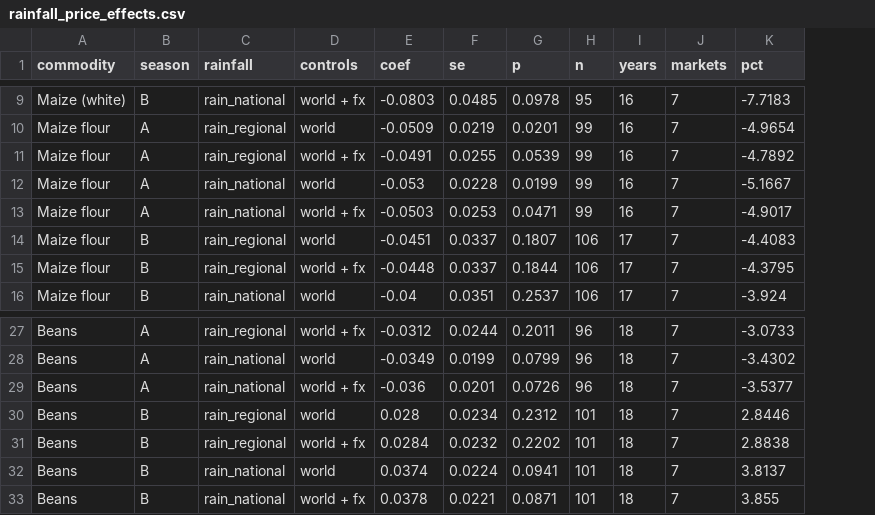
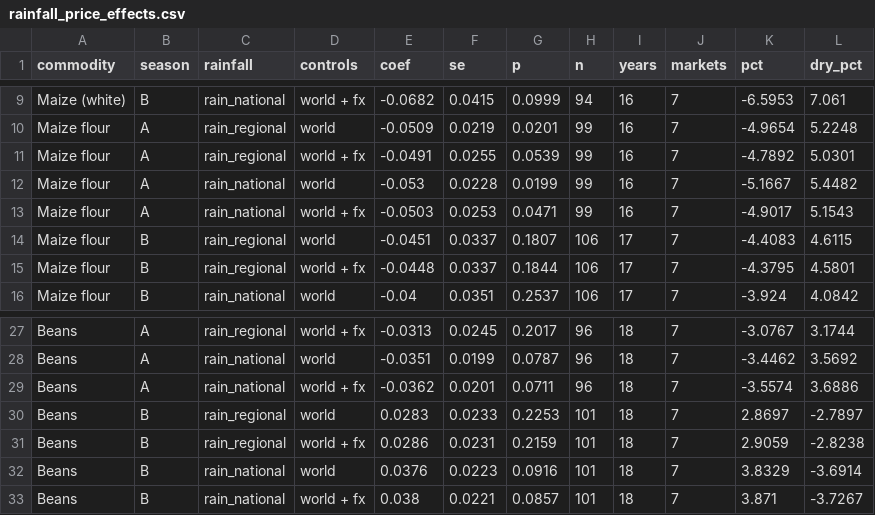
Before and after one commit to TayeRuta/uganda-food-prices, a CSV file: data/processed/rainfall_price_effects.csv, drawn as a sheet; only a part is shown, gaps mark what is left out; the diff covers the shown part only; the diff names each change by its address in the sheet, - before the commit and + after, or states it on an @@ line.

```diff
--- a/data/processed/rainfall_price_effects.csv
+++ b/data/processed/rainfall_price_effects.csv
+column L (dry_pct), rows 9-16: 7.061 | 5.2248 | 5.0301 | 5.4482 | 5.1543 | 4.6115 | 4.5801 | 4.0842; rows 27-33: 3.1744 | 3.5692 | 3.6886 | -2.7897 | -2.8238 | -3.6914 | -3.7267
-E9 (coef): -0.0803
+E9 (coef): -0.0682
-F9 (se): 0.0485
+F9 (se): 0.0415
-G9 (p): 0.0978
+G9 (p): 0.0999
-H9 (n): 95
+H9 (n): 94
-K9 (pct): -7.7183
+K9 (pct): -6.5953
-E27 (coef): -0.0312
+E27 (coef): -0.0313
-F27 (se): 0.0244
+F27 (se): 0.0245
-G27 (p): 0.2011
+G27 (p): 0.2017
-K27 (pct): -3.0733
+K27 (pct): -3.0767
-E28 (coef): -0.0349
+E28 (coef): -0.0351
-G28 (p): 0.0799
+G28 (p): 0.0787
-K28 (pct): -3.4302
+K28 (pct): -3.4462
-E29 (coef): -0.036
+E29 (coef): -0.0362
-G29 (p): 0.0726
+G29 (p): 0.0711
-K29 (pct): -3.5377
+K29 (pct): -3.5574
-E30 (coef): 0.028
+E30 (coef): 0.0283
-F30 (se): 0.0234
+F30 (se): 0.0233
-G30 (p): 0.2312
+G30 (p): 0.2253
-K30 (pct): 2.8446
+K30 (pct): 2.8697
-E31 (coef): 0.0284
+E31 (coef): 0.0286
-F31 (se): 0.0232
+F31 (se): 0.0231
-G31 (p): 0.2202
+G31 (p): 0.2159
-K31 (pct): 2.8838
+K31 (pct): 2.9059
-E32 (coef): 0.0374
+E32 (coef): 0.0376
-F32 (se): 0.0224
+F32 (se): 0.0223
-G32 (p): 0.0941
+G32 (p): 0.0916
-K32 (pct): 3.8137
+K32 (pct): 3.8329
-E33 (coef): 0.0378
+E33 (coef): 0.038
-G33 (p): 0.0871
+G33 (p): 0.0857
-K33 (pct): 3.855
+K33 (pct): 3.871
```
Also changed, not shown: 63 edited cells elsewhere in this file, data/processed/iod_price_effects.csv, data/processed/karamoja_market_integration.csv, 11 other files.
